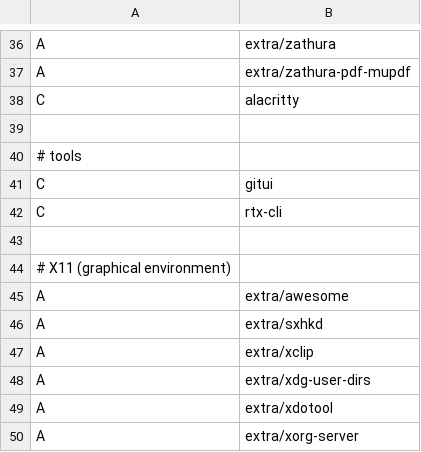
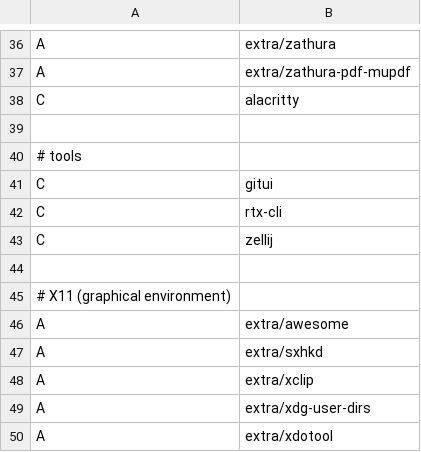
Before and after one commit to anntnzrb/_nixrice, a CSV file: roles/scripts/files/scripts/arch/pkgs.csv, drawn as a sheet; only a part is shown, gaps mark what is left out; the shorter side is filled out with more unchanged rows; the diff names each change by its address in the sheet, - before the commit and + after, or states it on an @@ line.

Commit message:
feat: add zellij

```diff
--- a/roles/scripts/files/scripts/arch/pkgs.csv
+++ b/roles/scripts/files/scripts/arch/pkgs.csv
+row 43: C | zellij
```
Also changed, not shown: 7 other files.
